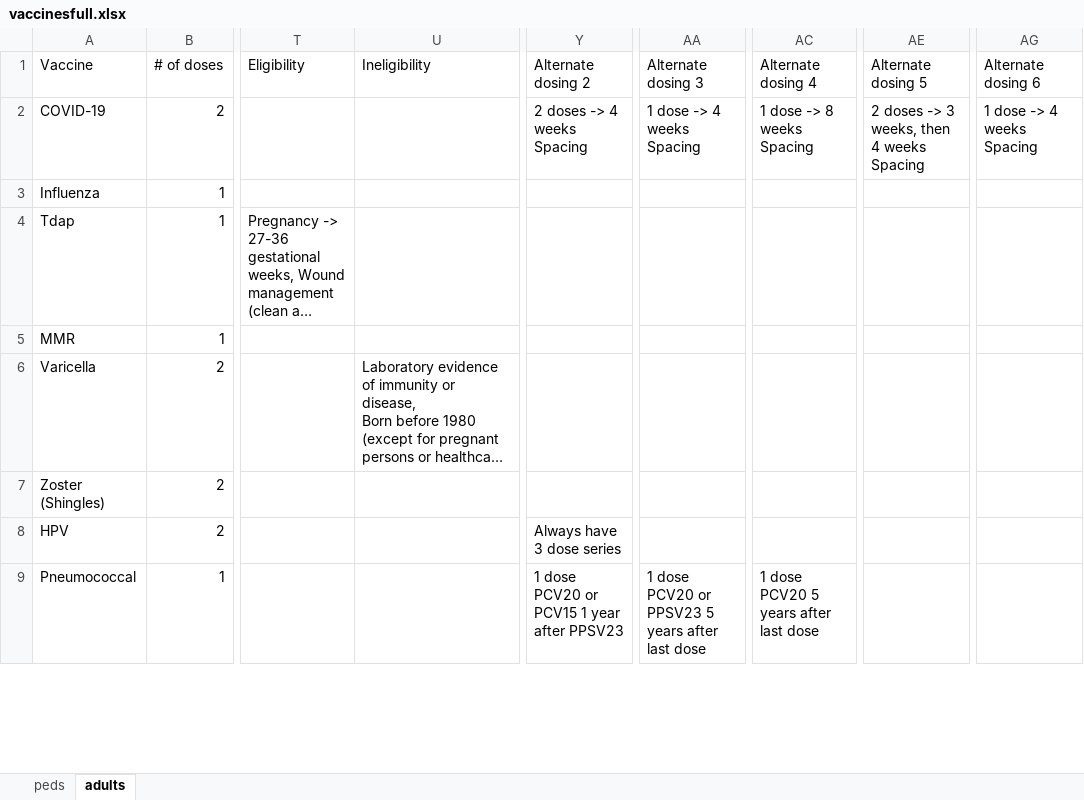
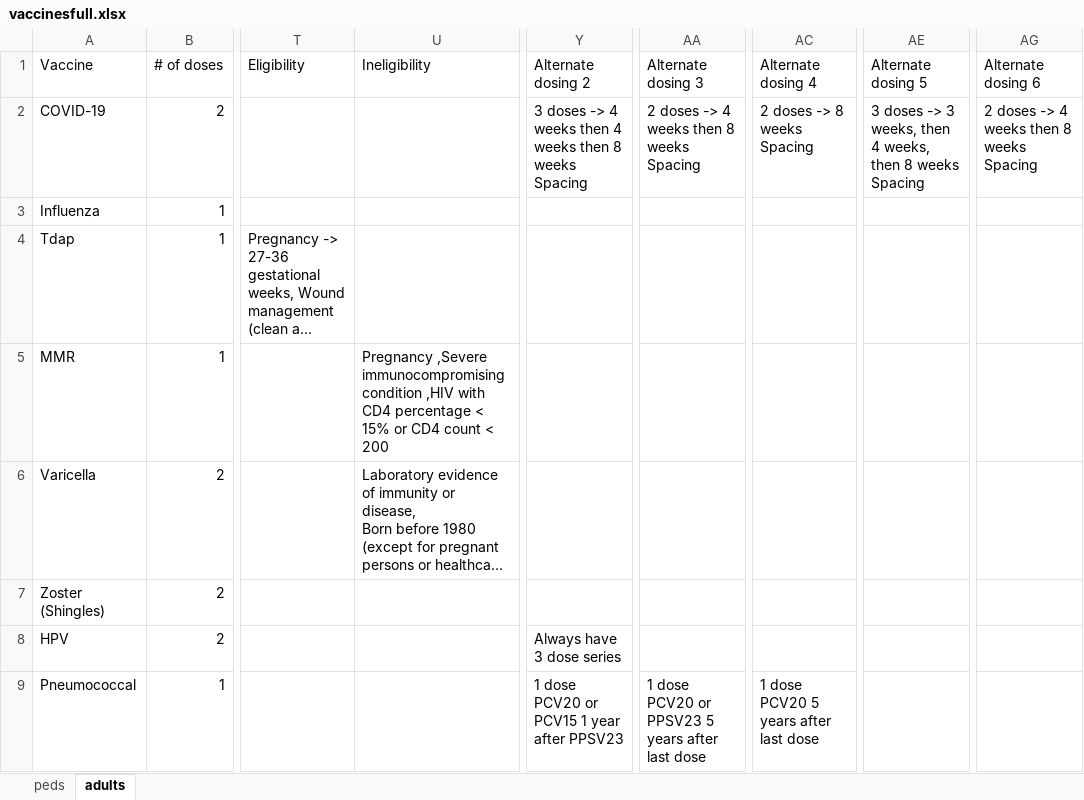
Before and after one commit to amirmbhd/vaccine2, an Excel workbook: vaccinesfull.xlsx, sheet adults, drawn as a sheet; only a part is shown, gaps mark what is left out; long unchanged cells end in …; values as stored, in another font and other column widths than the file's, no borders; the diff names each change by its address in the sheet, - before the commit and + after, or states it on an @@ line.

Commit message:
Add files via upload

```diff
--- a/vaccinesfull.xlsx (sheet adults)
+++ b/vaccinesfull.xlsx (sheet adults)
-Y2 (Alternate dosing 2): 2 doses -> 4 weeks Spacing
+Y2 (Alternate dosing 2): 3 doses -> 4 weeks then 4 weeks then 8 weeks Spacing
-AA2 (Alternate dosing 3): 1 dose -> 4 weeks Spacing
+AA2 (Alternate dosing 3): 2 doses -> 4 weeks then 8 weeks Spacing
-AC2 (Alternate dosing 4): 1 dose -> 8 weeks Spacing
+AC2 (Alternate dosing 4): 2 doses -> 8 weeks Spacing
-AE2 (Alternate dosing 5): 2 doses -> 3 weeks, then 4 weeks Spacing
+AE2 (Alternate dosing 5): 3 doses -> 3 weeks, then 4 weeks, then 8 weeks Spacing
-AG2 (Alternate dosing 6): 1 dose -> 4 weeks Spacing
+AG2 (Alternate dosing 6): 2 doses -> 4 weeks then 8 weeks Spacing
-U5 (Ineligibility): (empty)
+U5 (Ineligibility): Pregnancy ,Severe immunocompromising condition ,HIV with CD4 percentage < 15% or CD4 count < 200
```
